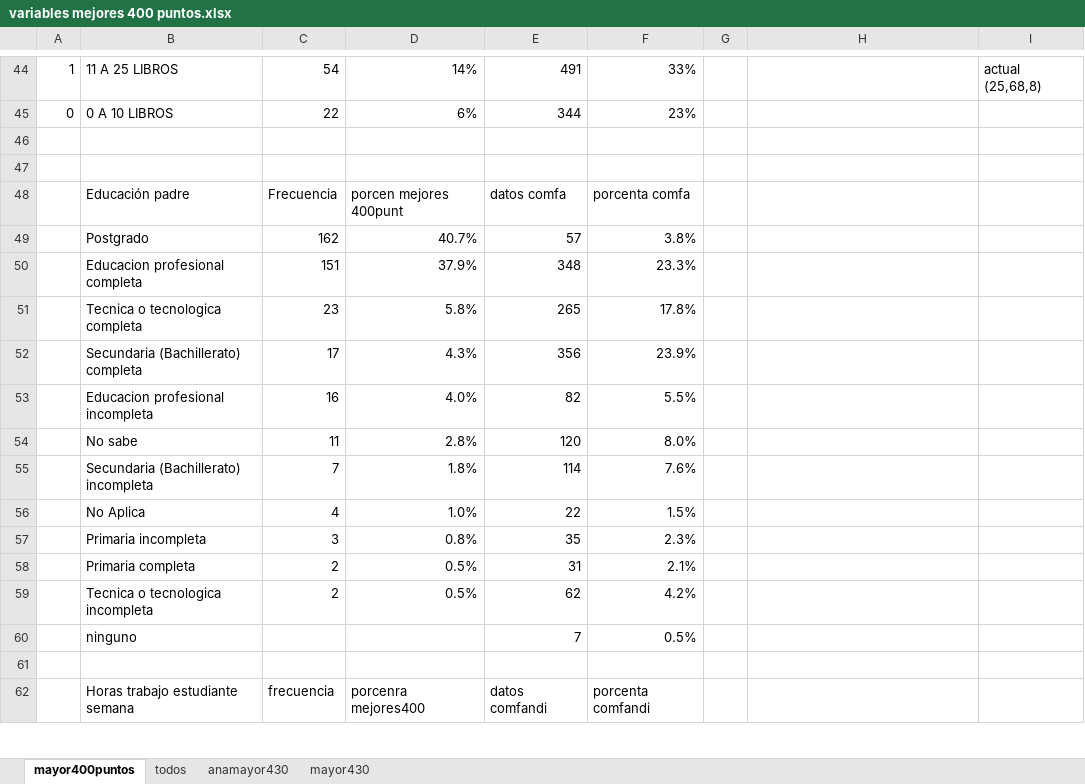
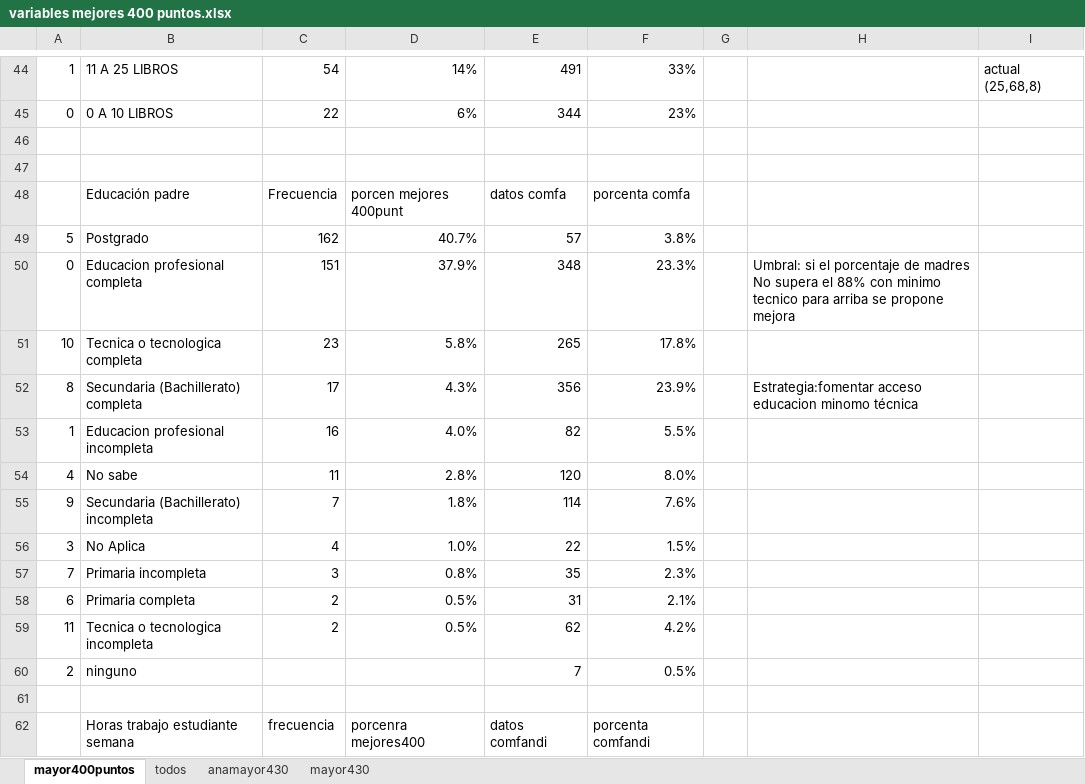
Before and after one commit to yeisonks12345/api_maestria_colegios, an Excel workbook: variables mejores 400 puntos.xlsx, sheet mayor400puntos, drawn as a sheet; only a part is shown, gaps mark what is left out; values as stored, in another font and other column widths than the file's, no borders; the diff covers the shown part only; the diff names each change by its address in the sheet, - before the commit and + after, or states it on an @@ line.

```diff
--- a/variables mejores 400 puntos.xlsx (sheet mayor400puntos)
+++ b/variables mejores 400 puntos.xlsx (sheet mayor400puntos)
-A49: (empty)
+A49: 5
-A50: (empty)
+A50: 0
-H50: (empty)
+H50: Umbral: si el porcentaje de madres No supera el 88% con minimo tecnico para arriba se propone mejora
-A51: (empty)
+A51: 10
-A52: (empty)
+A52: 8
-H52: (empty)
+H52: Estrategia:fomentar acceso educacion minomo técnica
-A53: (empty)
+A53: 1
-A54: (empty)
+A54: 4
-A55: (empty)
+A55: 9
-A56: (empty)
+A56: 3
-A57: (empty)
+A57: 7
-A58: (empty)
+A58: 6
-A59: (empty)
+A59: 11
-A60: (empty)
+A60: 2
```
Also changed, not shown: 34 edited cells elsewhere in this sheet, variables mejor colegio.xlsx, 1 other file.
